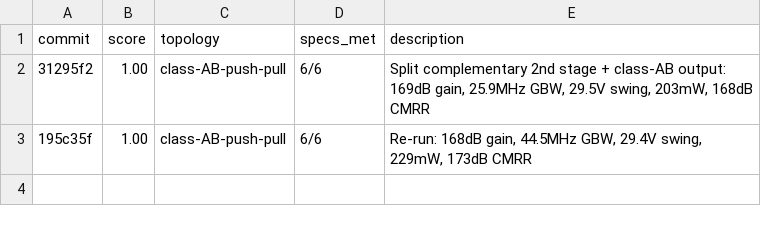
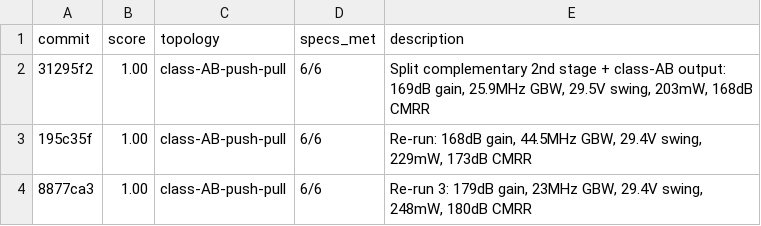
Before and after one commit to edonD/opamp, a TSV file: results.tsv, drawn as a sheet; the diff names each change by its address in the sheet, - before the commit and + after, or states it on an @@ line.

```diff
--- a/results.tsv
+++ b/results.tsv
+row 4: 8877ca3 | 1.00 | class-AB-push-pull | 6/6 | Re-run 3: 179dB gain, 23MHz GBW, 29.4V swing, 248mW, 180dB CMRR
```
